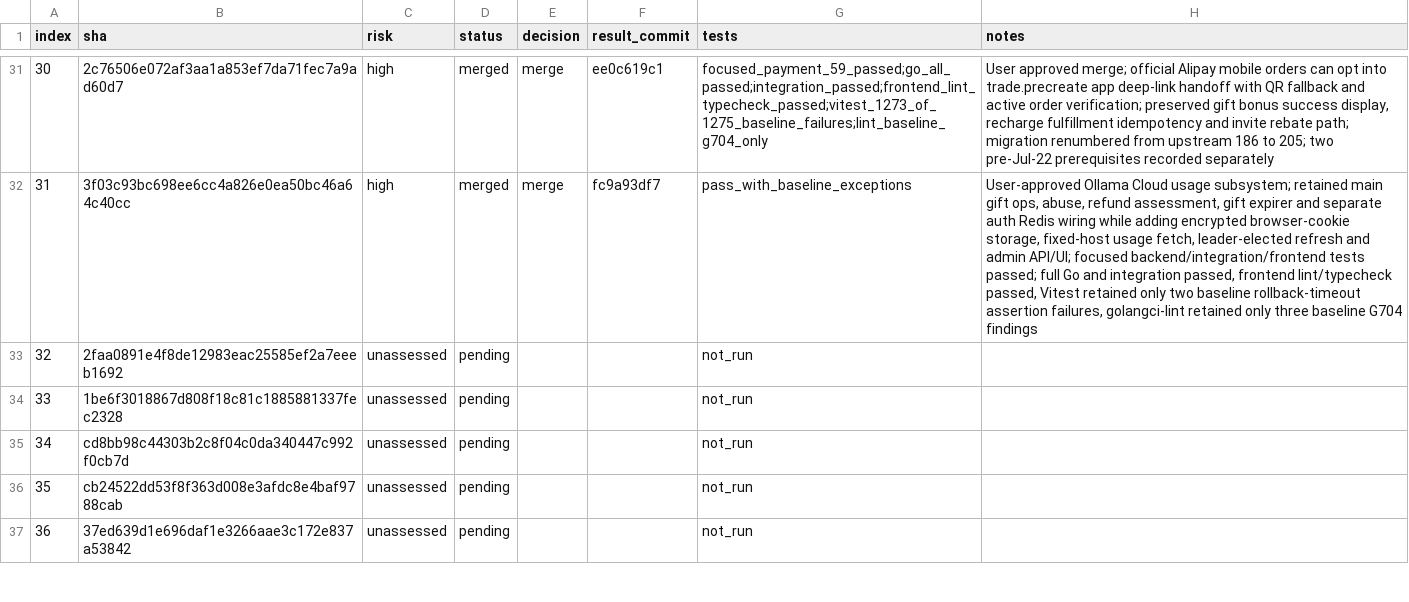
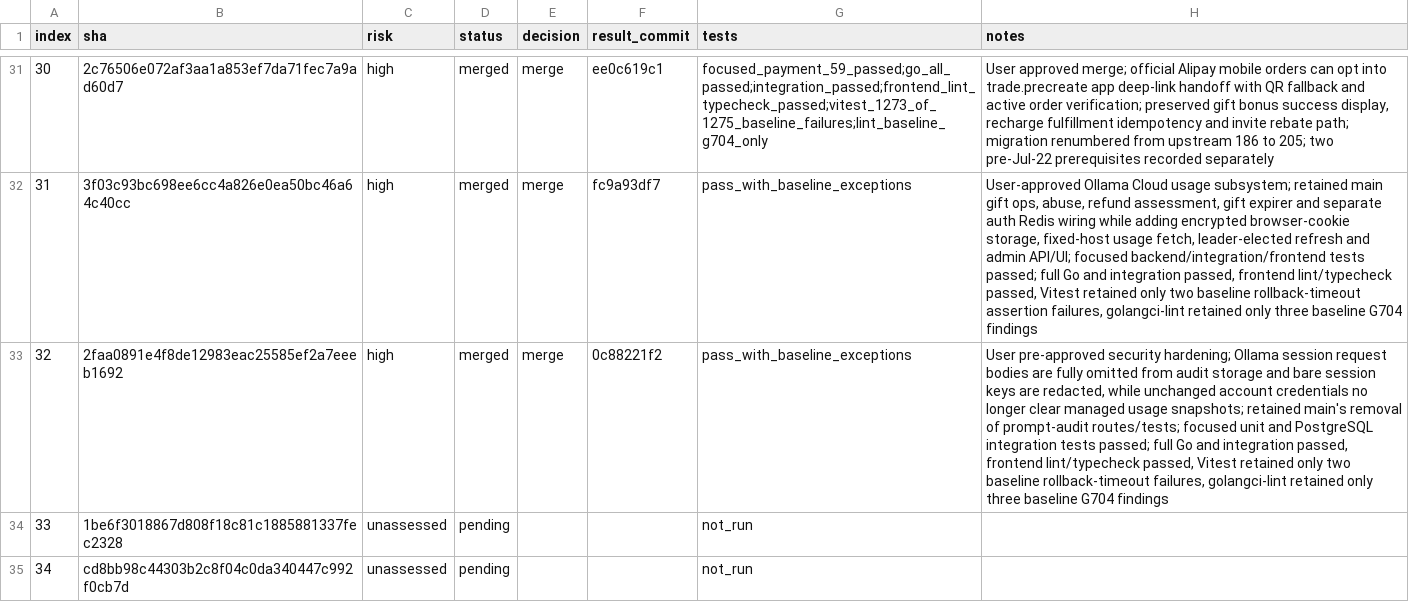
Before and after one commit to walaqi/sub2api, a TSV file: merge-state/sync-2-merge-v3/state.tsv, drawn as a sheet; only a part is shown, gaps mark what is left out; the shorter side is filled out with more unchanged rows; the diff names each change by its address in the sheet, - before the commit and + after, or states it on an @@ line.

Commit message:
chore(merge): record queue item 32

```diff
--- a/merge-state/sync-2-merge-v3/state.tsv
+++ b/merge-state/sync-2-merge-v3/state.tsv
-C33 (risk): unassessed
+C33 (risk): high
-D33 (status): pending
+D33 (status): merged
-E33 (decision): (empty)
+E33 (decision): merge
-F33 (result_commit): (empty)
+F33 (result_commit): 0c88221f2
-G33 (tests): not_run
+G33 (tests): pass_with_baseline_exceptions
-H33 (notes): (empty)
+H33 (notes): User pre-approved security hardening; Ollama session request bodies are fully omitted from audit storage and bare session keys are redacted, while unchanged account credentials no longer clear managed usage snapshots; retained main's removal of prompt-audit routes/tests; focused unit and PostgreSQL integration tests passed; full Go and integration passed, frontend lint/typecheck passed, Vitest retained only two baseline rollback-timeout failures, golangci-lint retained only three baseline G704 findings
```
Also changed, not shown: 1 other file.
